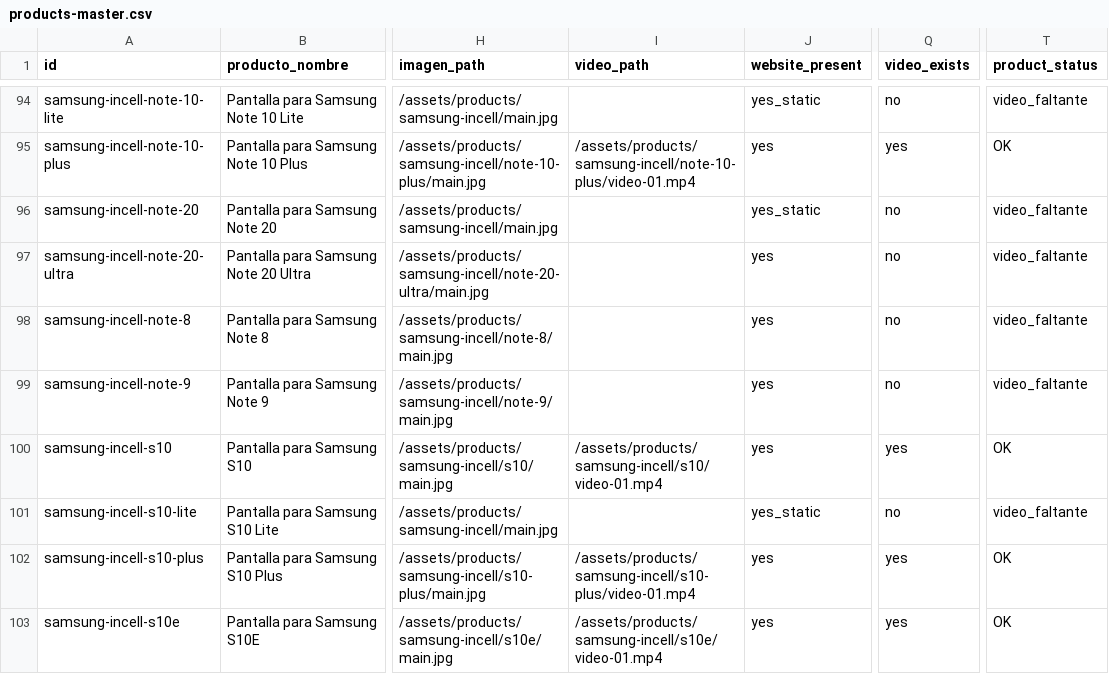
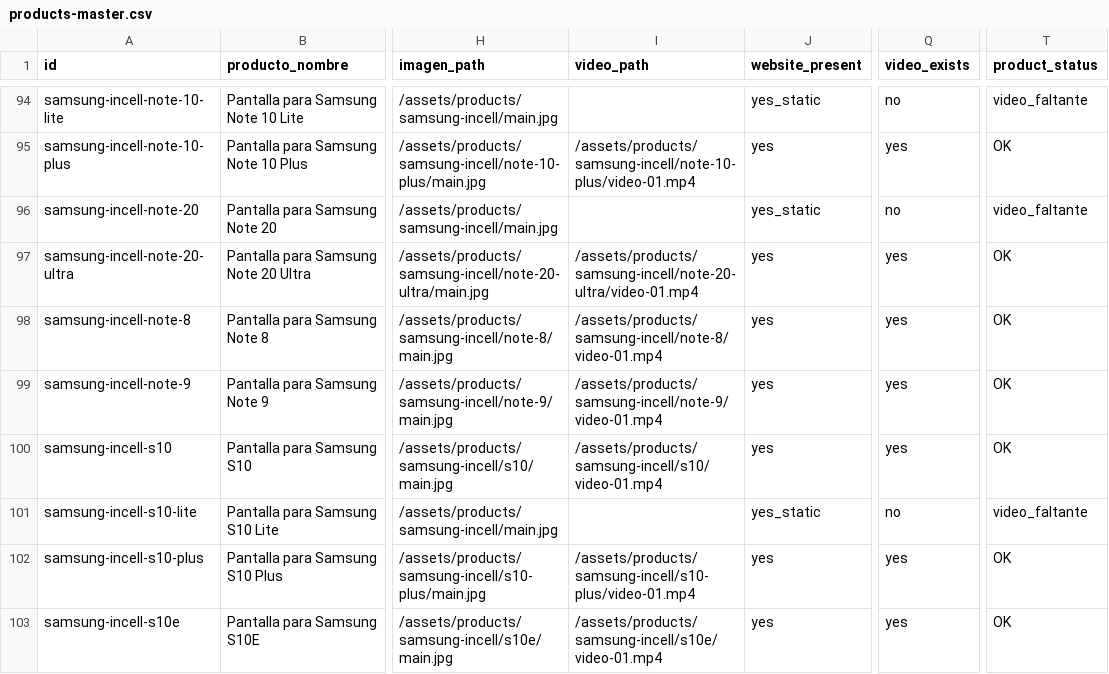
Before and after one commit to haodemx/haode-web, a CSV file: docs/master-data/products-master.csv, drawn as a sheet; only a part is shown, gaps mark what is left out; the diff covers the shown part only; the diff names each change by its address in the sheet, - before the commit and + after, or states it on an @@ line.

Commit message:
Add desktop product videos

```diff
--- a/docs/master-data/products-master.csv
+++ b/docs/master-data/products-master.csv
-I97 (video_path): (empty)
+I97 (video_path): /assets/products/samsung-incell/note-20-ultra/video-01.mp4
-Q97:Q99 (video_exists): no
+Q97:Q99 (video_exists): yes
-T97:T99 (product_status): video_faltante
+T97:T99 (product_status): OK
-I98 (video_path): (empty)
+I98 (video_path): /assets/products/samsung-incell/note-8/video-01.mp4
-I99 (video_path): (empty)
+I99 (video_path): /assets/products/samsung-incell/note-9/video-01.mp4
```
Also changed, not shown: 36 edited cells elsewhere in this file, 20 other files.
